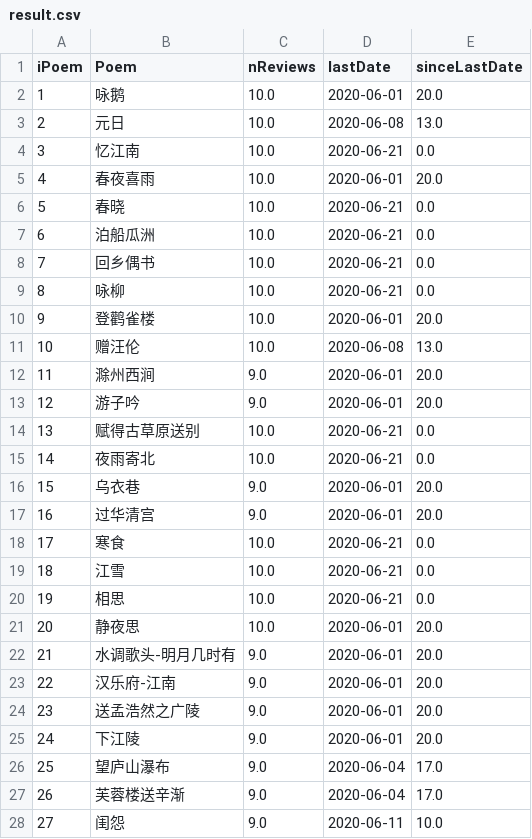
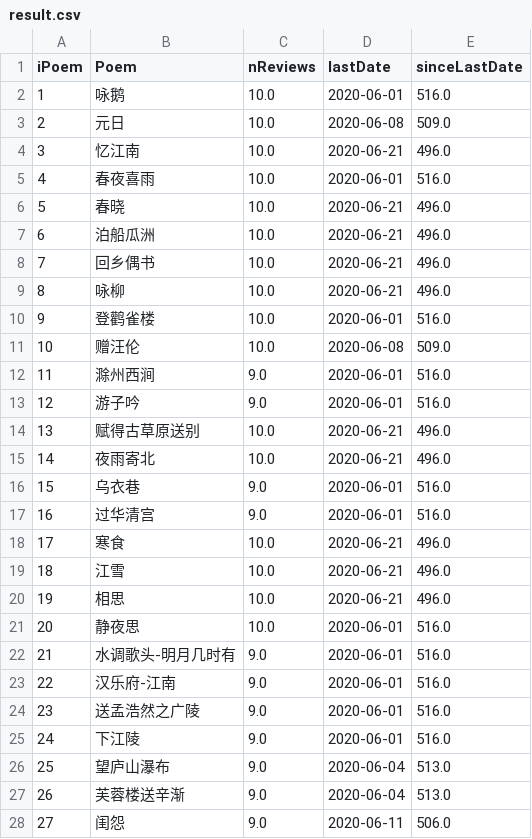
Before and after one commit to tuning/recitePoem, a CSV file: sarah/result/result.csv, drawn as a sheet; only a part is shown; the diff covers the shown part only.

```diff
--- a/sarah/result/result.csv
+++ b/sarah/result/result.csv
@@ -1,28 +1,28 @@
 iPoem,Poem,nReviews,lastDate,sinceLastDate
-1,咏鹅,10.0,2020-06-01,20.0
-2,元日,10.0,2020-06-08,13.0
-3,忆江南,10.0,2020-06-21,0.0
-4,春夜喜雨,10.0,2020-06-01,20.0
-5,春晓,10.0,2020-06-21,0.0
-6,泊船瓜洲,10.0,2020-06-21,0.0
-7,回乡偶书,10.0,2020-06-21,0.0
-8,咏柳,10.0,2020-06-21,0.0
-9,登鹳雀楼,10.0,2020-06-01,20.0
-10,赠汪伦,10.0,2020-06-08,13.0
-11,滁州西涧,9.0,2020-06-01,20.0
-12,游子吟,9.0,2020-06-01,20.0
-13,赋得古草原送别,10.0,2020-06-21,0.0
-14,夜雨寄北,10.0,2020-06-21,0.0
-15,乌衣巷,9.0,2020-06-01,20.0
-16,过华清宫,9.0,2020-06-01,20.0
-17,寒食,10.0,2020-06-21,0.0
-18,江雪,10.0,2020-06-21,0.0
-19,相思,10.0,2020-06-21,0.0
-20,静夜思,10.0,2020-06-01,20.0
-21,水调歌头-明月几时有,9.0,2020-06-01,20.0
-22,汉乐府-江南,9.0,2020-06-01,20.0
-23,送孟浩然之广陵,9.0,2020-06-01,20.0
-24,下江陵,9.0,2020-06-01,20.0
-25,望庐山瀑布,9.0,2020-06-04,17.0
-26,芙蓉楼送辛渐,9.0,2020-06-04,17.0
-27,闺怨,9.0,2020-06-11,10.0
+1,咏鹅,10.0,2020-06-01,516.0
+2,元日,10.0,2020-06-08,509.0
+3,忆江南,10.0,2020-06-21,496.0
+4,春夜喜雨,10.0,2020-06-01,516.0
+5,春晓,10.0,2020-06-21,496.0
+6,泊船瓜洲,10.0,2020-06-21,496.0
+7,回乡偶书,10.0,2020-06-21,496.0
+8,咏柳,10.0,2020-06-21,496.0
+9,登鹳雀楼,10.0,2020-06-01,516.0
+10,赠汪伦,10.0,2020-06-08,509.0
+11,滁州西涧,9.0,2020-06-01,516.0
+12,游子吟,9.0,2020-06-01,516.0
+13,赋得古草原送别,10.0,2020-06-21,496.0
+14,夜雨寄北,10.0,2020-06-21,496.0
+15,乌衣巷,9.0,2020-06-01,516.0
+16,过华清宫,9.0,2020-06-01,516.0
+17,寒食,10.0,2020-06-21,496.0
+18,江雪,10.0,2020-06-21,496.0
+19,相思,10.0,2020-06-21,496.0
+20,静夜思,10.0,2020-06-01,516.0
+21,水调歌头-明月几时有,9.0,2020-06-01,516.0
+22,汉乐府-江南,9.0,2020-06-01,516.0
+23,送孟浩然之广陵,9.0,2020-06-01,516.0
+24,下江陵,9.0,2020-06-01,516.0
+25,望庐山瀑布,9.0,2020-06-04,513.0
+26,芙蓉楼送辛渐,9.0,2020-06-04,513.0
+27,闺怨,9.0,2020-06-11,506.0
```
Also changed, not shown: 51 edited cells elsewhere in this file, 6 other files.
